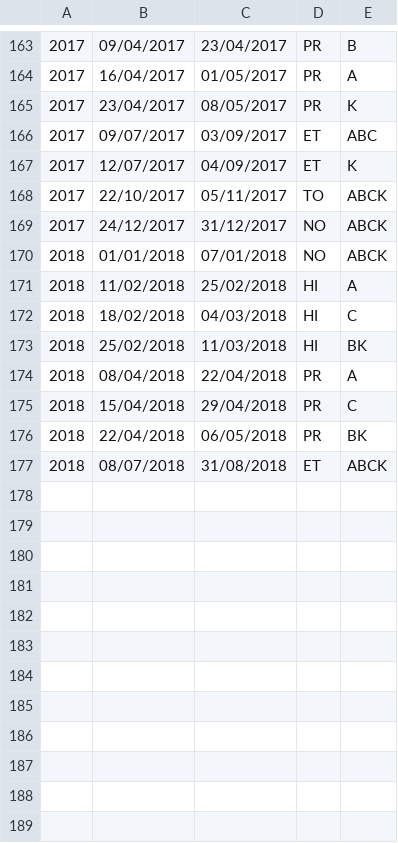
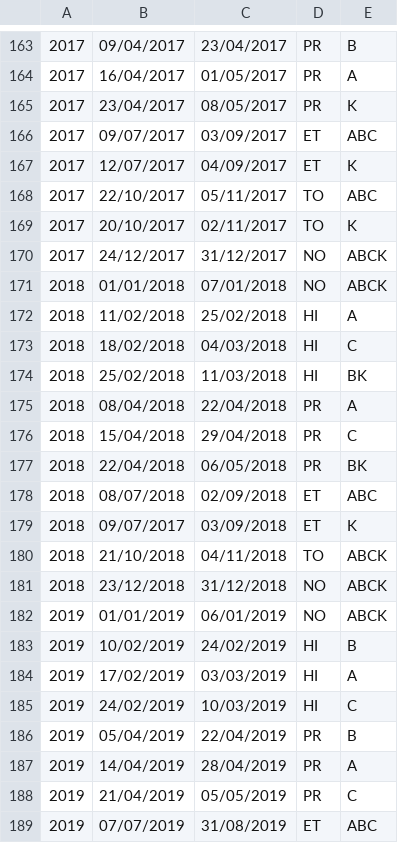
Before and after one commit to bb84000/jcalendrier, a CSV file: Calendrier/src/resources/vacscol.csv, drawn as a sheet; only a part is shown, gaps mark what is left out.

```diff
--- a/Calendrier/src/resources/vacscol.csv
+++ b/Calendrier/src/resources/vacscol.csv
@@ -167,3 +167,4 @@
 2017,12/07/2017,04/09/2017,ET,K
-2017,22/10/2017,05/11/2017,TO,ABCK
+2017,22/10/2017,05/11/2017,TO,ABC
+2017,20/10/2017,02/11/2017,TO,K
 2017,24/12/2017,31/12/2017,NO,ABCK
@@ -176,2 +177,13 @@
 2018,22/04/2018,06/05/2018,PR,BK
-2018,08/07/2018,31/08/2018,ET,ABCK
+2018,08/07/2018,02/09/2018,ET,ABC
+2018,09/07/2017,03/09/2018,ET,K
+2018,21/10/2018,04/11/2018,TO,ABCK
+2018,23/12/2018,31/12/2018,NO,ABCK
+2019,01/01/2019,06/01/2019,NO,ABCK
+2019,10/02/2019,24/02/2019,HI,B
+2019,17/02/2019,03/03/2019,HI,A
+2019,24/02/2019,10/03/2019,HI,C
+2019,05/04/2019,22/04/2019,PR,B
+2019,14/04/2019,28/04/2019,PR,A
+2019,21/04/2019,05/05/2019,PR,C
+2019,07/07/2019,31/08/2019,ET,ABC
```
Also changed, not shown: 4 other files.
